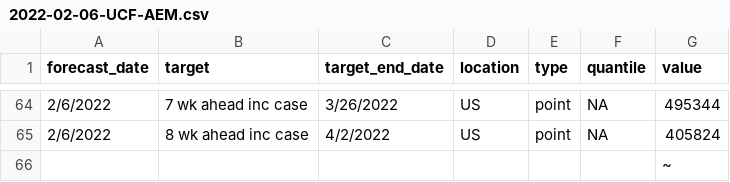
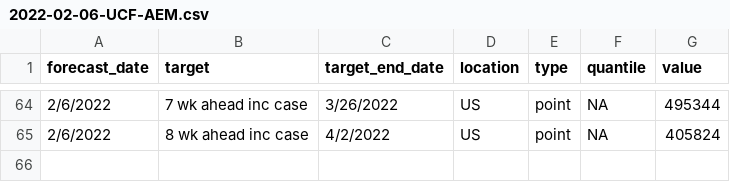
Before and after one commit to UCF-AEM/UCF-AEM, a CSV file: 2022-02-06-UCF-AEM.csv, drawn as a sheet; only a part is shown, gaps mark what is left out.

Commit message:
Update 2022-02-06-UCF-AEM.csv

```diff
--- a/2022-02-06-UCF-AEM.csv
+++ b/2022-02-06-UCF-AEM.csv
@@ -65,2 +65 @@ forecast_date,target,target_end_date,location,type,quantile,value
 2/6/2022,8 wk ahead inc case,4/2/2022,US,point,NA,405824
-,,,,,,~
```
